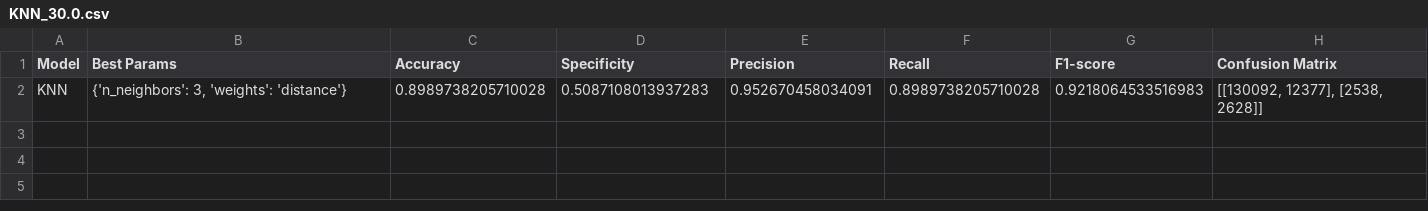
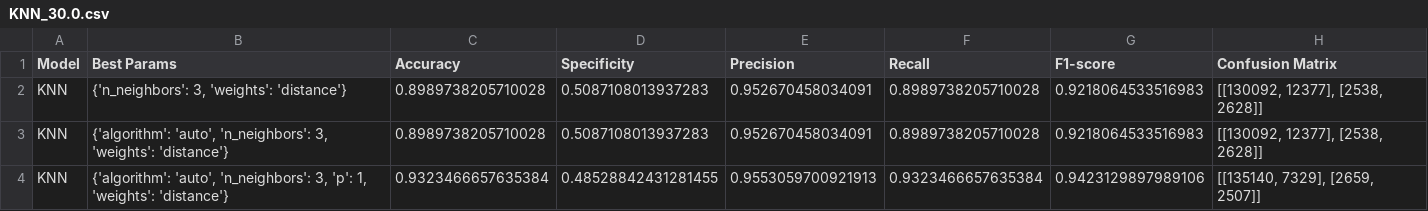
Before and after one commit to francetarchi/CreditCardFraudDetection, a CSV file: model_results/KNN_30.0.csv, drawn as a sheet; the diff names each change by its address in the sheet, - before the commit and + after, or states it on an @@ line.

```diff
--- a/model_results/KNN_30.0.csv
+++ b/model_results/KNN_30.0.csv
+row 3: KNN | {'algorithm': 'auto', 'n_neighbors': 3, 'weights': 'distance'} | 0.8989738205710028 | 0.5087108013937283 | 0.952670458034091 | 0.8989738205710028 | 0.9218064533516983 | [[130092, 12377], [2538, 2628]]
+row 4: KNN | {'algorithm': 'auto', 'n_neighbors': 3, 'p': 1, 'weights': 'distance'} | 0.9323466657635384 | 0.48528842431281455 | 0.9553059700921913 | 0.9323466657635384 | 0.9423129897989106 | [[135140, 7329], [2659, 2507]]
```
Also changed, not shown: model_results/DecisionTree_30.0.csv, model_results/RandomForest_30.0.csv, 4 other files.
